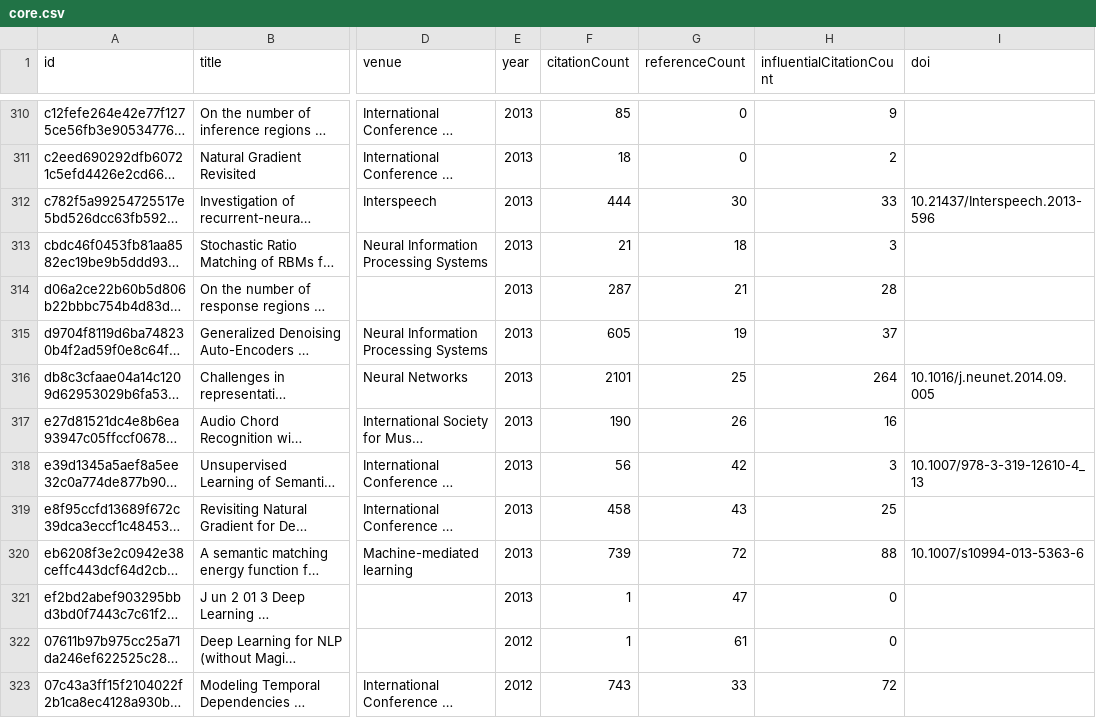
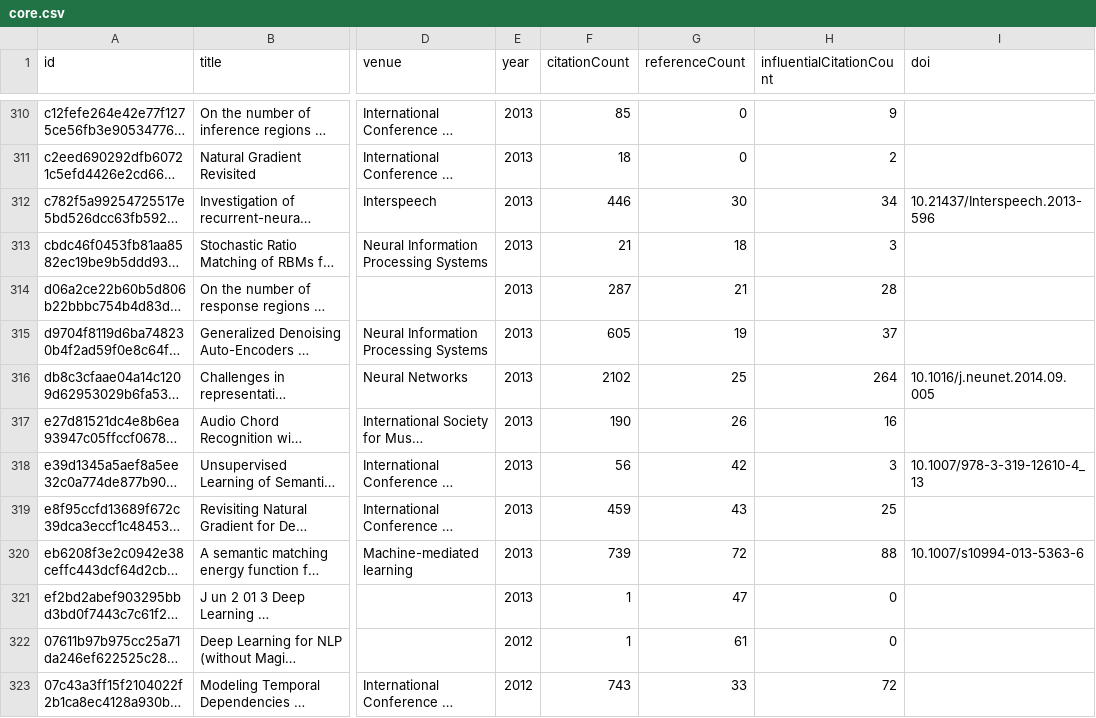
Before and after one commit to avijit-thawani/living-survey, a CSV file: demos/bengio/data/core.csv, drawn as a sheet; only a part is shown, gaps mark what is left out; long unchanged cells end in …; the diff covers the shown part only; the diff names each change by its address in the sheet, - before the commit and + after, or states it on an @@ line.

```diff
--- a/demos/bengio/data/core.csv
+++ b/demos/bengio/data/core.csv
-F312 (citationCount): 444
+F312 (citationCount): 446
-H312 (influentialCitationCount): 33
+H312 (influentialCitationCount): 34
-F316 (citationCount): 2101
+F316 (citationCount): 2102
-F319 (citationCount): 458
+F319 (citationCount): 459
```
Also changed, not shown: 110 edited cells elsewhere in this file, demos/brown/data/core.csv, demos/dean/data/core.csv, 54 other files.
